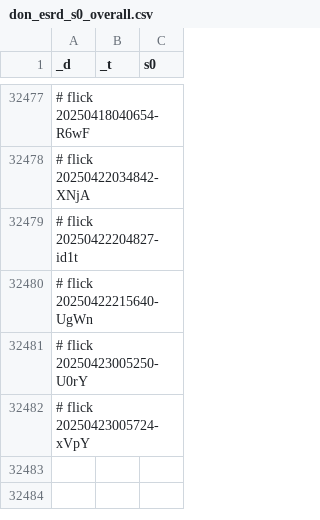
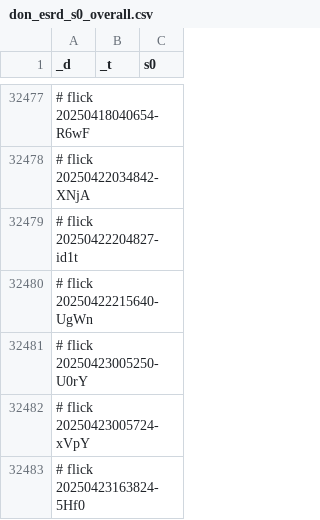
Before and after one commit to abikesa/brooklyn, a CSV file: kitabo/ensi/ukubona/donorcase/test3/assets/csv/don_esrd_s0_overall.csv, drawn as a sheet; only a part is shown, gaps mark what is left out.

Commit message:
kitabo/ensi/ukubona/donorcase/test3/assets/csv/don_esrd_s0_overall.csv

```diff
--- a/kitabo/ensi/ukubona/donorcase/test3/assets/csv/don_esrd_s0_overall.csv
+++ b/kitabo/ensi/ukubona/donorcase/test3/assets/csv/don_esrd_s0_overall.csv
@@ -32482 +32482,2 @@ _d,_t,s0
 # flick 20250423005724-xVpY
+# flick 20250423163824-5Hf0
```
